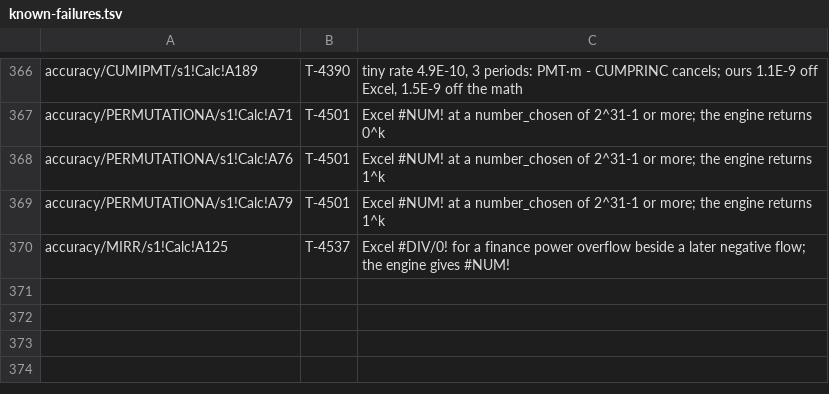
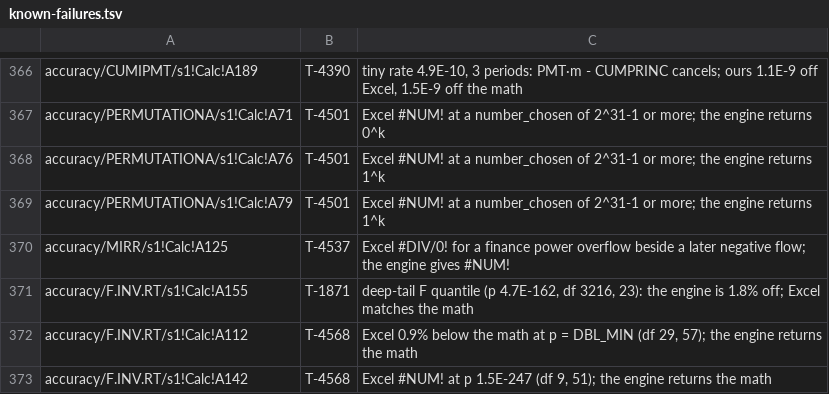
Before and after one commit to SteveCoInc/rustsheet, a TSV file: eval/accuracy/known-failures.tsv, drawn as a sheet; only a part is shown, gaps mark what is left out; the diff names each change by its address in the sheet, - before the commit and + after, or states it on an @@ line.

```diff
--- a/eval/accuracy/known-failures.tsv
+++ b/eval/accuracy/known-failures.tsv
+row 371: accuracy/F.INV.RT/s1!Calc!A155 | T-1871 | deep-tail F quantile (p 4.7E-162, df 3216, 23): the engine is 1.8% off; Excel matches the math
+row 372: accuracy/F.INV.RT/s1!Calc!A112 | T-4568 | Excel 0.9% below the math at p = DBL_MIN (df 29, 57); the engine returns the math
+row 373: accuracy/F.INV.RT/s1!Calc!A142 | T-4568 | Excel #NUM! at p 1.5E-247 (df 9, 51); the engine returns the math
```
Also changed, not shown: 50 other files.
